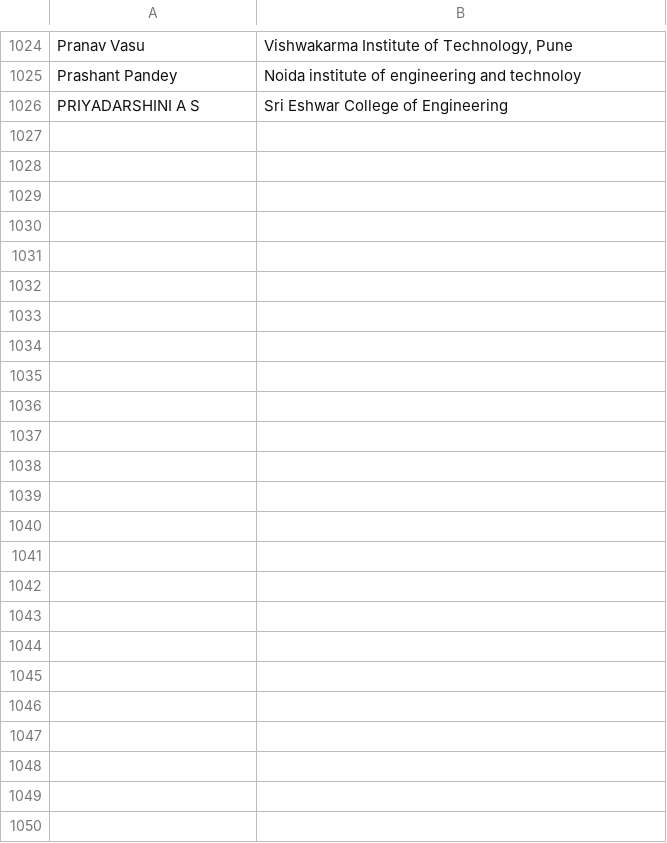
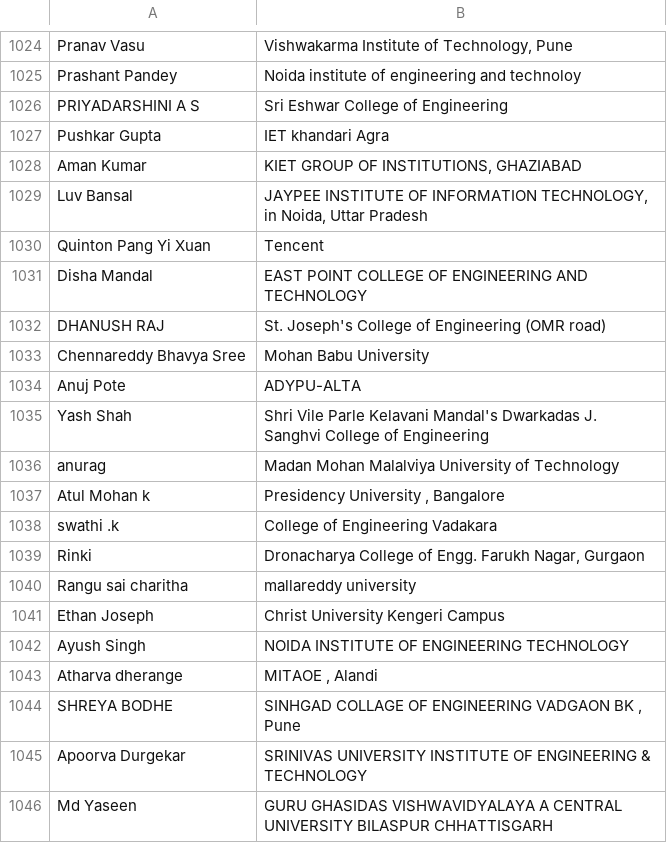
Before and after one commit to adityaverma9777/TeamWebsite-MnM, a CSV file: data/catalyst_participants.csv, drawn as a sheet; only a part is shown, gaps mark what is left out; the diff covers the shown part only.

Commit message:
update: refresh catalyst verification roster to 1065 participants from data center (3)

```diff
--- a/data/catalyst_participants.csv
+++ b/data/catalyst_participants.csv
@@ -1026 +1026,21 @@ Prashant Pandey,Noida institute of engineering and technoloy
 PRIYADARSHINI A S,Sri Eshwar College of Engineering
+Pushkar Gupta,IET khandari Agra
+Aman Kumar,"KIET GROUP OF INSTITUTIONS, GHAZIABAD"
+Luv Bansal,"JAYPEE INSTITUTE OF INFORMATION TECHNOLOGY, in Noida, Uttar Pradesh"
+Quinton Pang Yi Xuan,Tencent
+Disha Mandal,EAST POINT COLLEGE OF ENGINEERING AND TECHNOLOGY
+DHANUSH RAJ,St. Joseph's College of Engineering (OMR road)
+Chennareddy Bhavya Sree,Mohan Babu University
+Anuj Pote,ADYPU-ALTA
+Yash Shah,Shri Vile Parle Kelavani Mandal's Dwarkadas J. Sanghvi College of Engineering
+anurag,Madan Mohan Malalviya University of Technology
+Atul Mohan k,"Presidency University , Bangalore"
+swathi .k,College of Engineering Vadakara
+Rinki,"Dronacharya College of Engg. Farukh Nagar, Gurgaon"
+Rangu sai charitha,mallareddy university
+Ethan Joseph,Christ University Kengeri Campus
+Ayush Singh,NOIDA INSTITUTE OF  ENGINEERING TECHNOLOGY
+Atharva dherange,"MITAOE , Alandi"
+SHREYA BODHE,"SINHGAD COLLAGE OF ENGINEERING VADGAON BK , Pune"
+Apoorva Durgekar,SRINIVAS UNIVERSITY INSTITUTE OF ENGINEERING & TECHNOLOGY
+Md Yaseen,GURU GHASIDAS VISHWAVIDYALAYA A CENTRAL UNIVERSITY BILASPUR CHHATTISGARH
```
Also changed, not shown: 20 added rows elsewhere in this file, public/catalyst_participants.csv, 2 other files.
